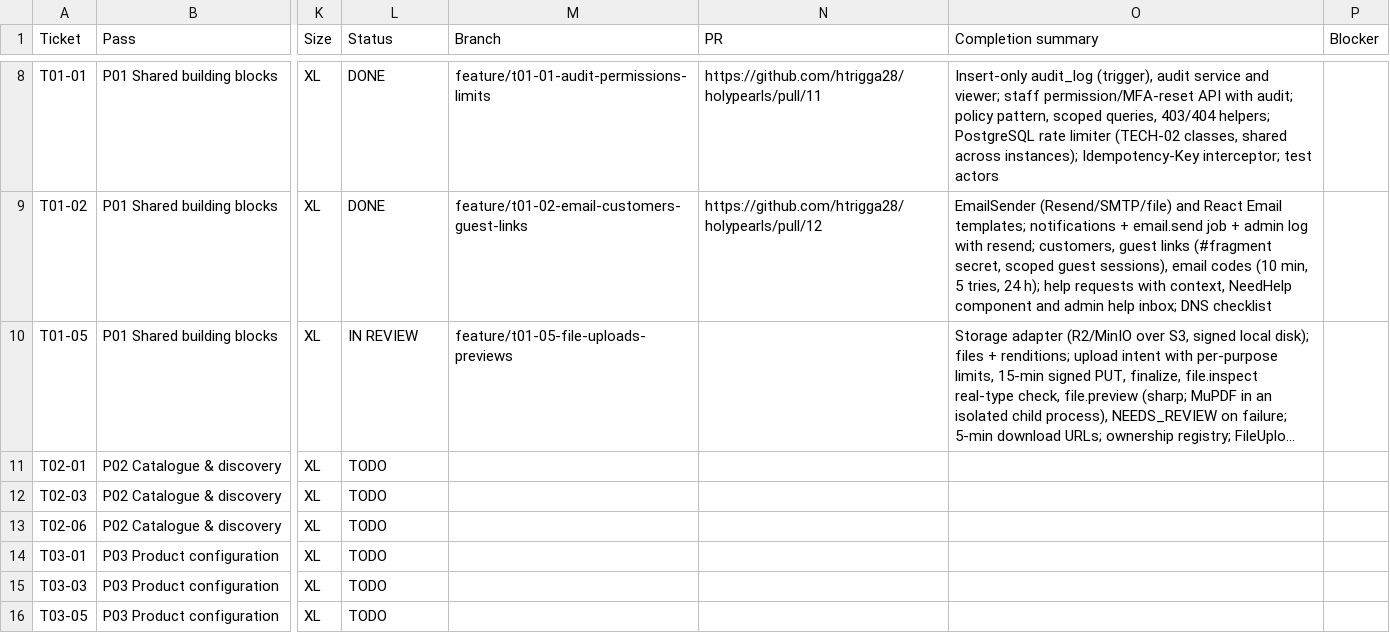
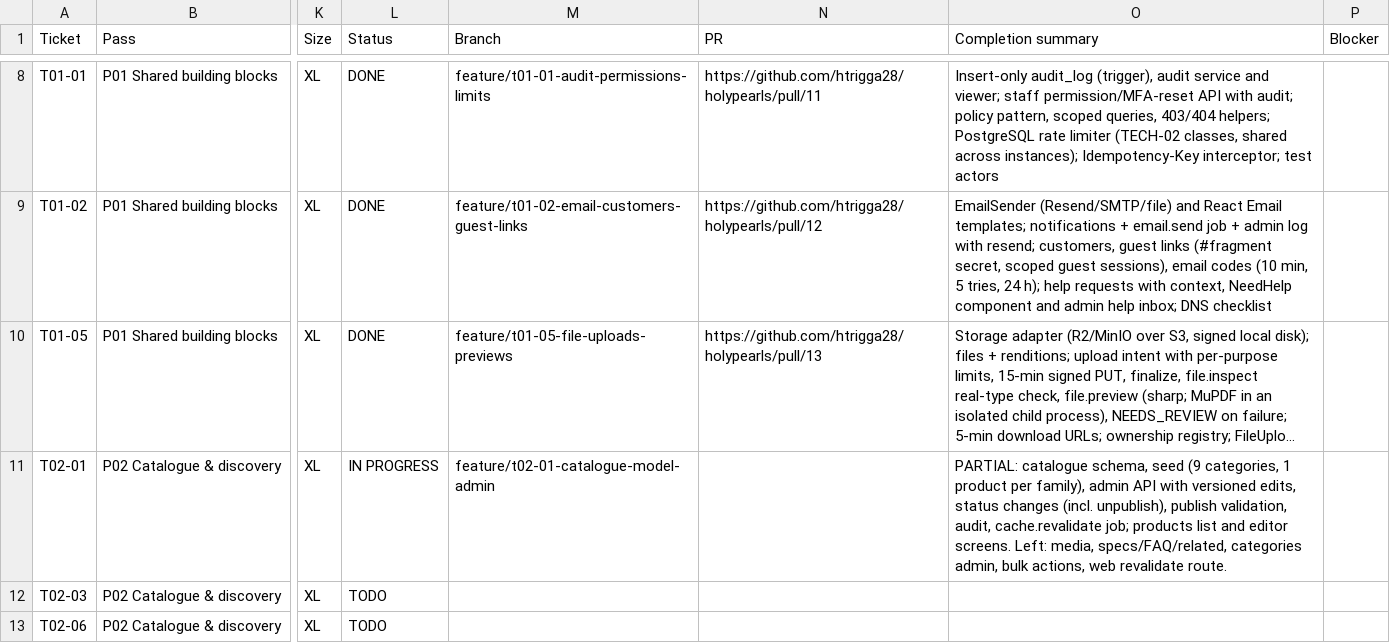
Before and after one commit to holyworthh/holypearls, a CSV file: docs/tracker/TICKETS.csv, drawn as a sheet; only a part is shown, gaps mark what is left out; the shorter side is filled out with more unchanged rows; long unchanged cells end in …; the diff names each change by its address in the sheet, - before the commit and + after, or states it on an @@ line.

Commit message:
feat(t02-01): catalogue seed, admin API and product screens

```diff
--- a/docs/tracker/TICKETS.csv
+++ b/docs/tracker/TICKETS.csv
-L10 (Status): IN REVIEW
+L10 (Status): DONE
-N10 (PR): (empty)
+N10 (PR): https://github.com/htrigga28/holypearls/pull/13
-L11 (Status): TODO
+L11 (Status): IN PROGRESS
-M11 (Branch): (empty)
+M11 (Branch): feature/t02-01-catalogue-model-admin
-O11 (Completion summary): (empty)
+O11 (Completion summary): PARTIAL: catalogue schema, seed (9 categories, 1 product per family), admin API with versioned edits, status changes (incl. unpublish), publish validation, audit, cache.revalidate job; products list and editor screens. Left: media, specs/FAQ/related, categories admin, bulk actions, web revalidate route.
```
Also changed, not shown: 24 other files.
